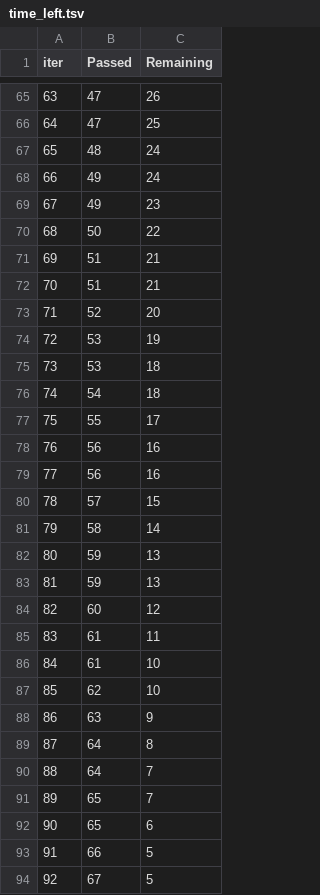
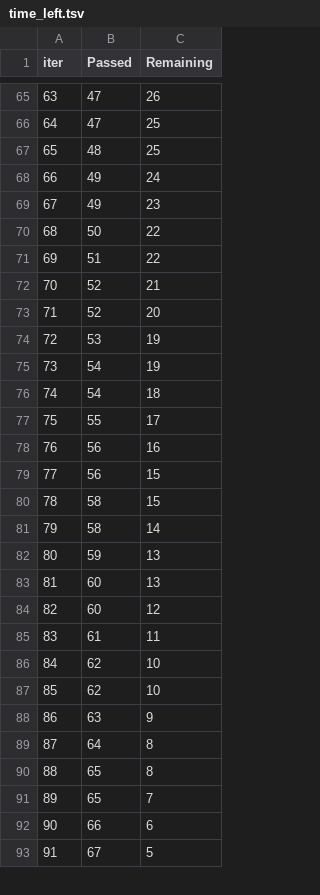
Before and after one commit to mayank-1584/first-end-to-end-ml-project, a TSV file: catboost_info/time_left.tsv, drawn as a sheet; only a part is shown, gaps mark what is left out; removed rows and columns are numbered as before the commit, all else as after; the diff covers the shown part only; the diff names each change by its address in the sheet, - before the commit and + after, or states it on an @@ line.

```diff
--- a/catboost_info/time_left.tsv
+++ b/catboost_info/time_left.tsv
@@ column A (iter) renumbered between rows 4 and 100 @@
-C67 (Remaining): 24
+C67 (Remaining): 25
-C71 (Remaining): 21
+C71 (Remaining): 22
-B72 (Passed): 51
+B72 (Passed): 52
-row 75: 73 | 53 | 18
+row 75: 73 | 54 | 19
-C79 (Remaining): 16
+C79 (Remaining): 15
-B80 (Passed): 57
+B80 (Passed): 58
-B83 (Passed): 59
+B83 (Passed): 60
-B86 (Passed): 61
+B86 (Passed): 62
-row 90: 88 | 64 | 7
+row 90: 88 | 65 | 8
-row 92: 90 | 65 | 6
-C92 (Remaining): 5
+C92 (Remaining): 6
```
Also changed, not shown: 14 added rows, 13 removed rows and 31 edited cells elsewhere in this file, 9 other files.
